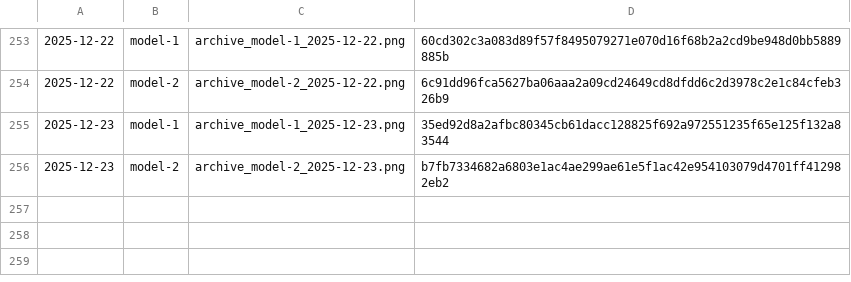
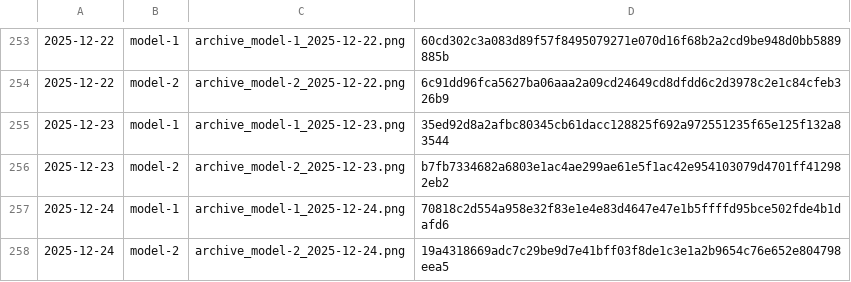
Before and after one commit to gothedistance25/my-website-archiver, a CSV file: archives/hashlog.csv, drawn as a sheet; only a part is shown, gaps mark what is left out; the diff names each change by its address in the sheet, - before the commit and + after, or states it on an @@ line.

```diff
--- a/archives/hashlog.csv
+++ b/archives/hashlog.csv
+row 257: 2025-12-24 | model-1 | archive_model-1_2025-12-24.png | 70818c2d554a958e32f83e1e4e83d4647e47e1b5ffffd95bce502fde4b1dafd6
+row 258: 2025-12-24 | model-2 | archive_model-2_2025-12-24.png | 19a4318669adc7c29be9d7e41bff03f8de1c3e1a2b9654c76e652e804798eea5
```
Also changed, not shown: 2 other files.
